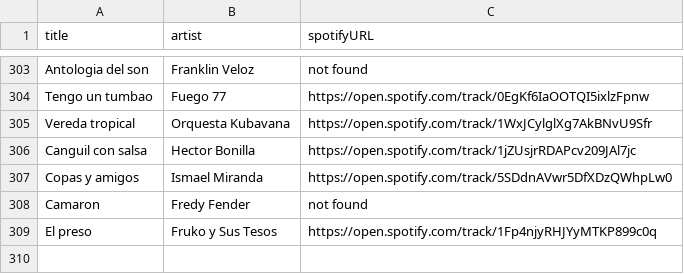
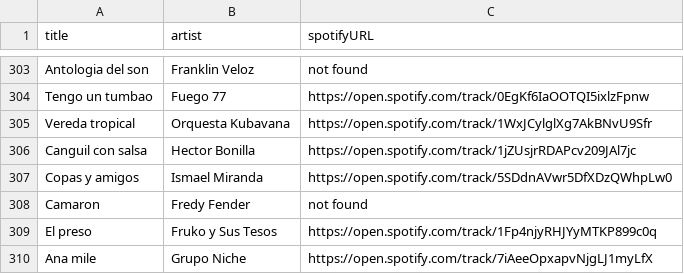
Before and after one commit to albertollamaso/best-salsa-brava-playlist, a CSV file: playlist.csv, drawn as a sheet; only a part is shown, gaps mark what is left out.

```diff
--- a/playlist.csv
+++ b/playlist.csv
@@ -309 +309,2 @@ Camaron,Fredy Fender,not found
 El preso,Fruko y Sus Tesos,https://open.spotify.com/track/1Fp4njyRHJYyMTKP899c0q
+Ana mile,Grupo Niche,https://open.spotify.com/track/7iAeeOpxapvNjgLJ1myLfX
```
Also changed, not shown: 1 other file.
